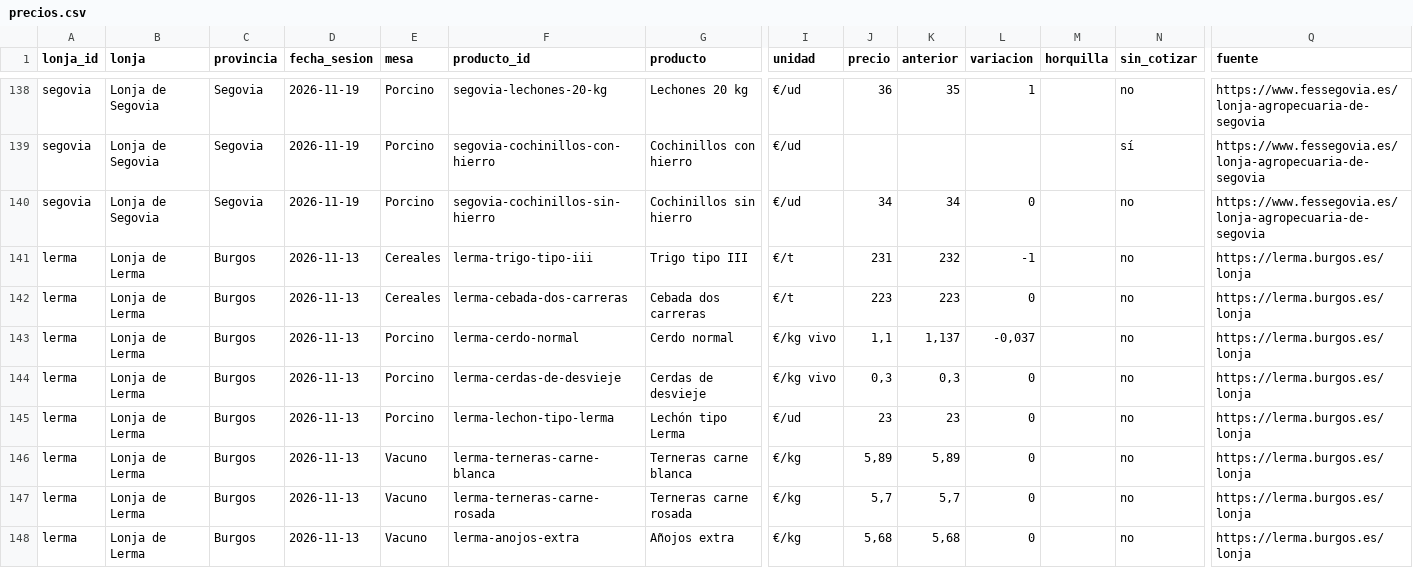
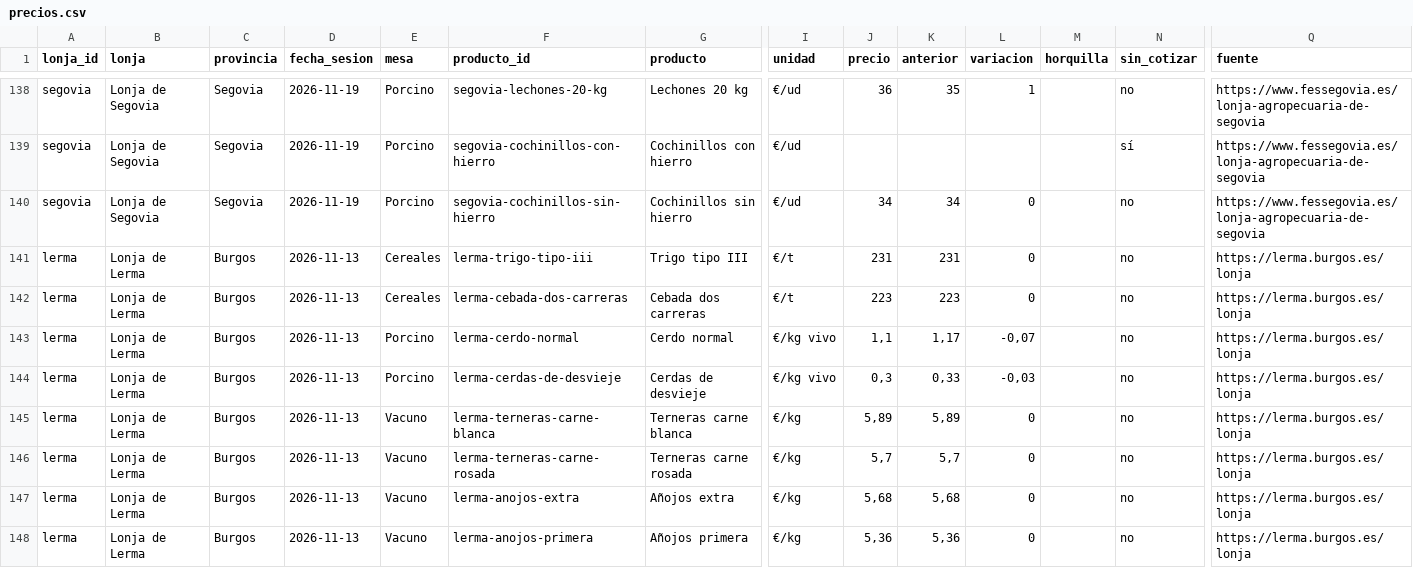
Before and after one commit to alvaro-glezz/lonjas-cyl, a CSV file: data/abiertos/precios.csv, drawn as a sheet; only a part is shown, gaps mark what is left out; the shorter side is filled out with more unchanged rows; rows hold the shown columns only; the diff names each change by its address in the sheet, - before the commit and + after, or states it on an @@ line.

```diff
--- a/data/abiertos/precios.csv
+++ b/data/abiertos/precios.csv
-K141 (anterior): 232
+K141 (anterior): 231
-L141 (variacion): -1
+L141 (variacion): 0
-K143 (anterior): 1,137
+K143 (anterior): 1,17
-L143 (variacion): -0,037
+L143 (variacion): -0,07
-K144 (anterior): 0,3
+K144 (anterior): 0,33
-L144 (variacion): 0
+L144 (variacion): -0,03
-row 145: lerma | Lonja de Lerma | Burgos | 2026-11-13 | Porcino | lerma-lechon-tipo-lerma | Lechón tipo Lerma | €/ud | 23 | 23 | 0 |  | no | https://lerma.burgos.es/lonja
```
Also changed, not shown: data/abiertos/historial.csv, 8 other files.
